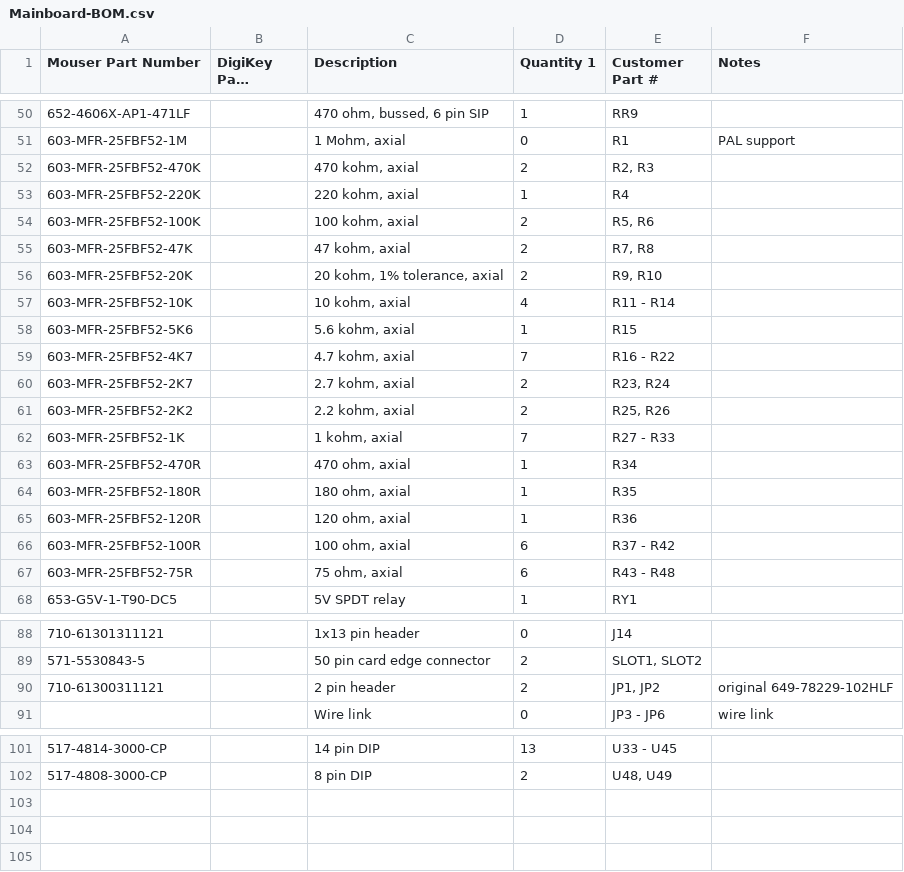
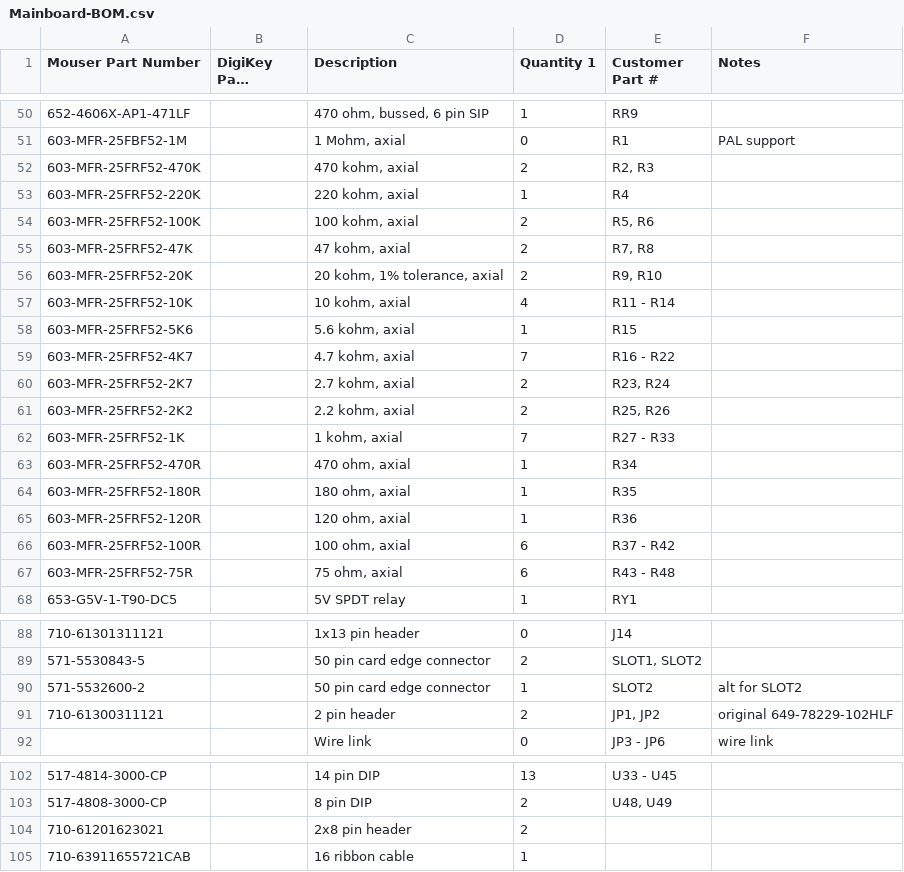
Before and after one commit to idubrov/omega, a CSV file: Mainboard-BOM.csv, drawn as a sheet; only a part is shown, gaps mark what is left out; long unchanged cells end in …; the diff covers the shown part only; the diff names each change by its address in the sheet, - before the commit and + after, or states it on an @@ line.

```diff
--- a/Mainboard-BOM.csv
+++ b/Mainboard-BOM.csv
-A52 (Mouser Part Number): 603-MFR-25FBF52-470K
+A52 (Mouser Part Number): 603-MFR-25FRF52-470K
-A53 (Mouser Part Number): 603-MFR-25FBF52-220K
+A53 (Mouser Part Number): 603-MFR-25FRF52-220K
-A54 (Mouser Part Number): 603-MFR-25FBF52-100K
+A54 (Mouser Part Number): 603-MFR-25FRF52-100K
-A55 (Mouser Part Number): 603-MFR-25FBF52-47K
+A55 (Mouser Part Number): 603-MFR-25FRF52-47K
-A56 (Mouser Part Number): 603-MFR-25FBF52-20K
+A56 (Mouser Part Number): 603-MFR-25FRF52-20K
-A57 (Mouser Part Number): 603-MFR-25FBF52-10K
+A57 (Mouser Part Number): 603-MFR-25FRF52-10K
-A58 (Mouser Part Number): 603-MFR-25FBF52-5K6
+A58 (Mouser Part Number): 603-MFR-25FRF52-5K6
-A59 (Mouser Part Number): 603-MFR-25FBF52-4K7
+A59 (Mouser Part Number): 603-MFR-25FRF52-4K7
-A60 (Mouser Part Number): 603-MFR-25FBF52-2K7
+A60 (Mouser Part Number): 603-MFR-25FRF52-2K7
-A61 (Mouser Part Number): 603-MFR-25FBF52-2K2
+A61 (Mouser Part Number): 603-MFR-25FRF52-2K2
-A62 (Mouser Part Number): 603-MFR-25FBF52-1K
+A62 (Mouser Part Number): 603-MFR-25FRF52-1K
-A63 (Mouser Part Number): 603-MFR-25FBF52-470R
+A63 (Mouser Part Number): 603-MFR-25FRF52-470R
-A64 (Mouser Part Number): 603-MFR-25FBF52-180R
+A64 (Mouser Part Number): 603-MFR-25FRF52-180R
-A65 (Mouser Part Number): 603-MFR-25FBF52-120R
+A65 (Mouser Part Number): 603-MFR-25FRF52-120R
-A66 (Mouser Part Number): 603-MFR-25FBF52-100R
+A66 (Mouser Part Number): 603-MFR-25FRF52-100R
-A67 (Mouser Part Number): 603-MFR-25FBF52-75R
+A67 (Mouser Part Number): 603-MFR-25FRF52-75R
+row 90: 571-5532600-2 |  | 50 pin card edge connector | 1 | SLOT2 | alt for SLOT2
+row 104: 710-61201623021 |  | 2x8 pin header | 2
+row 105: 710-63911655721CAB |  | 16 ribbon cable | 1
```
Also changed, not shown: 7 edited cells elsewhere in this file, Keyboard-BOM.csv.
